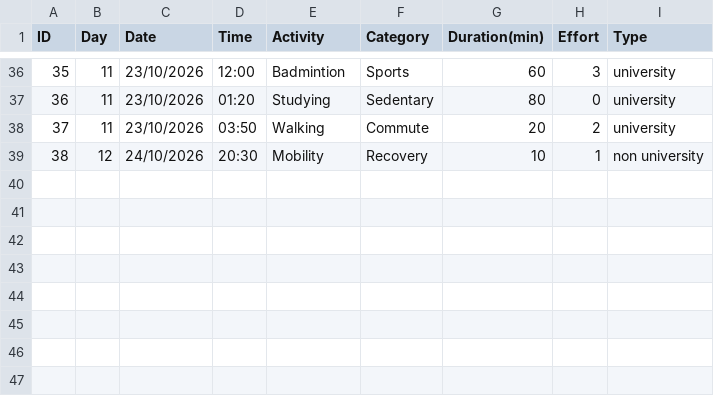
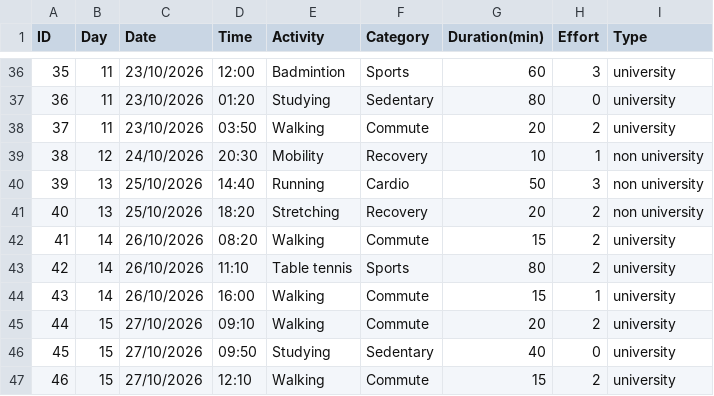
Before and after one commit to cyrilpun/DearData100Project, a CSV file: Data/Movement_Data.csv, drawn as a sheet; only a part is shown, gaps mark what is left out; the diff names each change by its address in the sheet, - before the commit and + after, or states it on an @@ line.

Commit message:
Add data for days 13-15

```diff
--- a/Data/Movement_Data.csv
+++ b/Data/Movement_Data.csv
+row 40: 39 | 13 | 25/10/2026 | 14:40 | Running | Cardio | 50 | 3 | non university
+row 41: 40 | 13 | 25/10/2026 | 18:20 | Stretching | Recovery | 20 | 2 | non university
+row 42: 41 | 14 | 26/10/2026 | 08:20 | Walking | Commute | 15 | 2 | university
+row 43: 42 | 14 | 26/10/2026 | 11:10 | Table tennis | Sports | 80 | 2 | university
+row 44: 43 | 14 | 26/10/2026 | 16:00 | Walking | Commute | 15 | 1 | university
+row 45: 44 | 15 | 27/10/2026 | 09:10 | Walking | Commute | 20 | 2 | university
+row 46: 45 | 15 | 27/10/2026 | 09:50 | Studying | Sedentary | 40 | 0 | university
+row 47: 46 | 15 | 27/10/2026 | 12:10 | Walking | Commute | 15 | 2 | university
```
